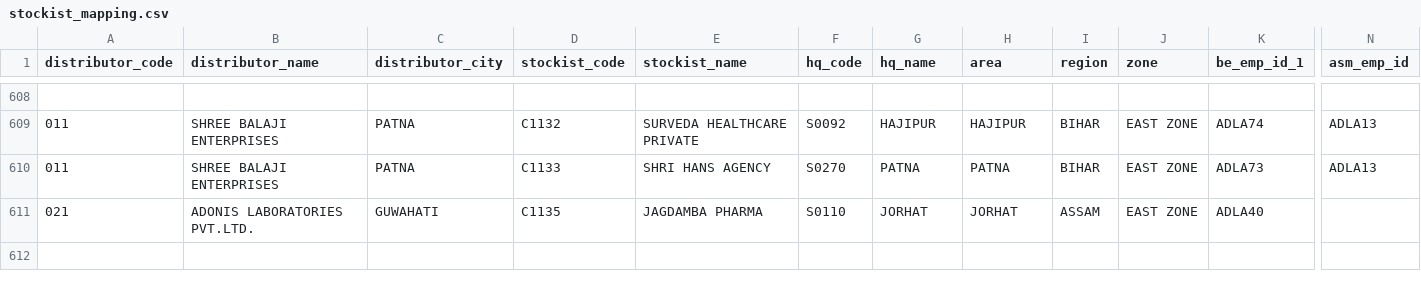
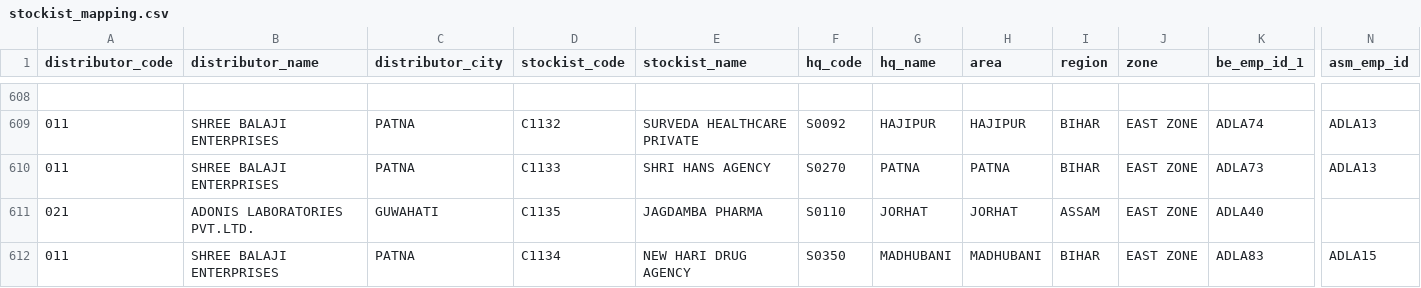
Before and after one commit to sarwatemilind-blip/Sales_Dashboard, a CSV file: stockist_mapping.csv, drawn as a sheet; only a part is shown, gaps mark what is left out; rows hold the shown columns only; the diff names each change by its address in the sheet, - before the commit and + after, or states it on an @@ line.

Commit message:
Map stockist C1134 (NEW HARI DRUG AGENCY) to ADLA83

```diff
--- a/stockist_mapping.csv
+++ b/stockist_mapping.csv
+row 612: 011 | SHREE BALAJI ENTERPRISES | PATNA | C1134 | NEW HARI DRUG AGENCY | S0350 | MADHUBANI | MADHUBANI | BIHAR | EAST ZONE | ADLA83 | ADLA15
```
